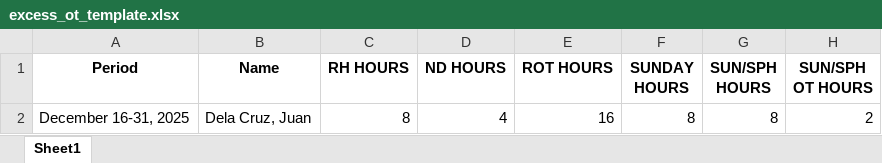
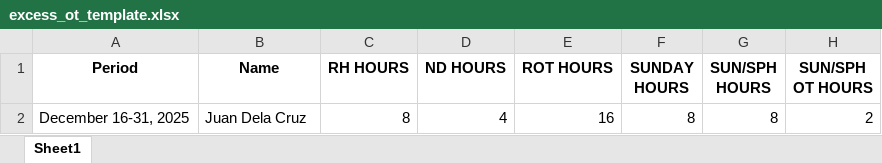
Before and after one commit to civarry/psx, an Excel workbook: templates/excess_ot_template.xlsx, sheet Sheet1, drawn as a sheet; only a part is shown; values as stored, in another font and other column widths than the file's, no borders; the diff names each change by its address in the sheet, - before the commit and + after, or states it on an @@ line.

Commit message:
feat: update test data and PDF font size for consistency in excess OT and payslip generation

```diff
--- a/templates/excess_ot_template.xlsx (sheet Sheet1)
+++ b/templates/excess_ot_template.xlsx (sheet Sheet1)
-B2 (Name): Dela Cruz, Juan
+B2 (Name): Juan Dela Cruz
```
Also changed, not shown: 2 other files.
